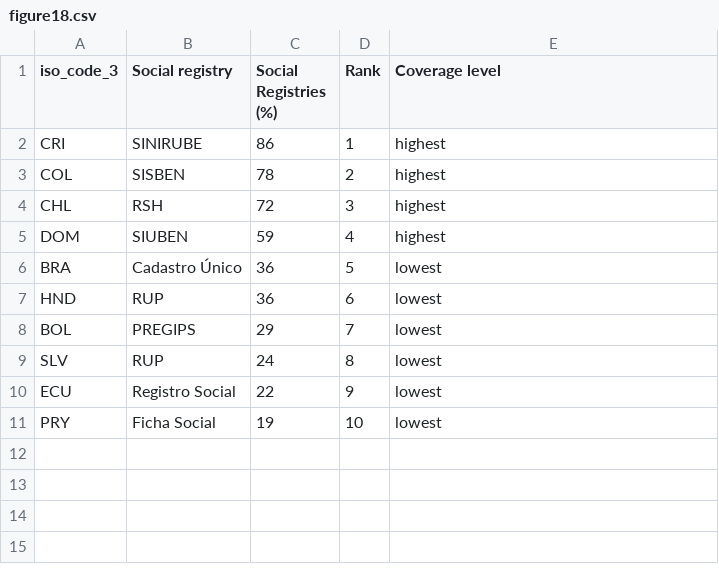
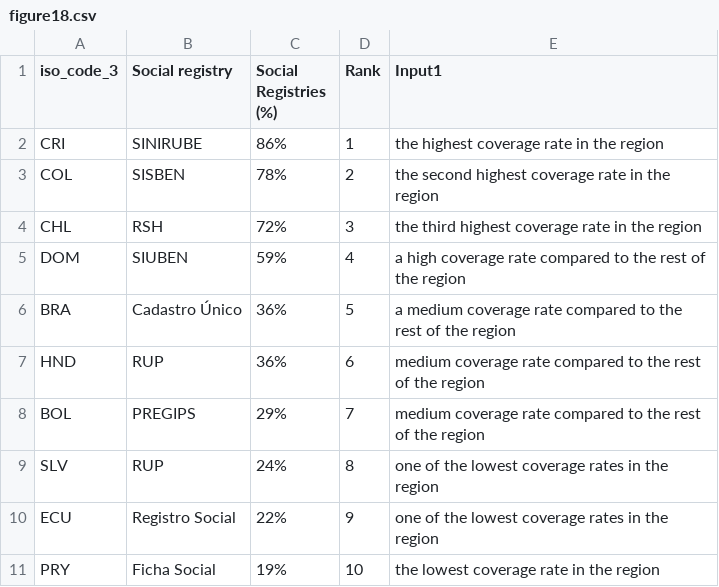
Before and after one commit to UNDP-Data/dv-lac-hdi-report-data-repository, a CSV file: data/chapter-06/region/figure18.csv, drawn as a sheet.

Commit message:
Update figure18.csv

```diff
--- a/data/chapter-06/region/figure18.csv
+++ b/data/chapter-06/region/figure18.csv
@@ -1,11 +1,11 @@
-iso_code_3,Social registry,Social Registries (%),Rank,Coverage level
-CRI,SINIRUBE,86,1,highest
-COL,SISBEN,78,2,highest
-CHL,RSH,72,3,highest
-DOM,SIUBEN,59,4,highest
-BRA,Cadastro Único,36,5,lowest
-HND,RUP,36,6,lowest
-BOL,PREGIPS,29,7,lowest
-SLV,RUP,24,8,lowest
-ECU,Registro Social,22,9,lowest
-PRY,Ficha Social,19,10,lowest
+iso_code_3,Social registry,Social Registries (%),Rank,Input1
+CRI,SINIRUBE,86%,1,the highest coverage rate in the region
+COL,SISBEN,78%,2,the second highest coverage rate in the region
+CHL,RSH,72%,3,the third highest coverage rate in the region
+DOM,SIUBEN,59%,4,a high coverage rate compared to the rest of the region
+BRA,Cadastro Único,36%,5,a medium coverage rate compared to the rest of the region
+HND,RUP,36%,6,medium coverage rate compared to the rest of the region
+BOL,PREGIPS,29%,7,medium coverage rate compared to the rest of the region
+SLV,RUP,24%,8,one of the lowest coverage rates in the region
+ECU,Registro Social,22%,9,one of the lowest coverage rates in the region
+PRY,Ficha Social,19%,10,the lowest coverage rate in the region
```
